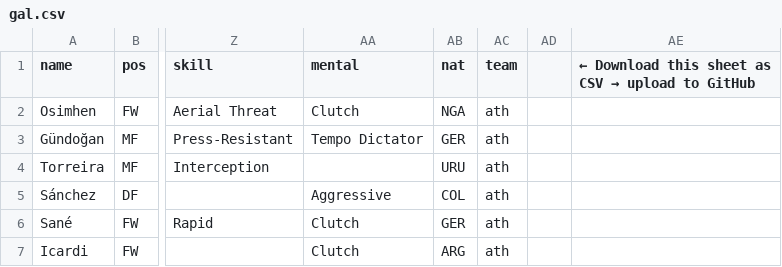
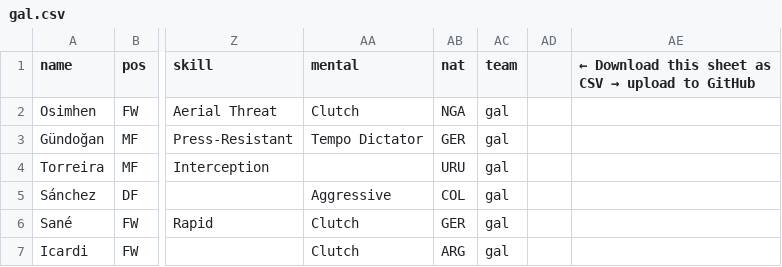
Before and after one commit to bokterd/Fantasy, a CSV file: data/gal.csv, drawn as a sheet; only a part is shown, gaps mark what is left out; the diff names each change by its address in the sheet, - before the commit and + after, or states it on an @@ line.

Commit message:
Update gal.csv

```diff
--- a/data/gal.csv
+++ b/data/gal.csv
-AC2:AC7 (team): ath
+AC2:AC7 (team): gal
```
